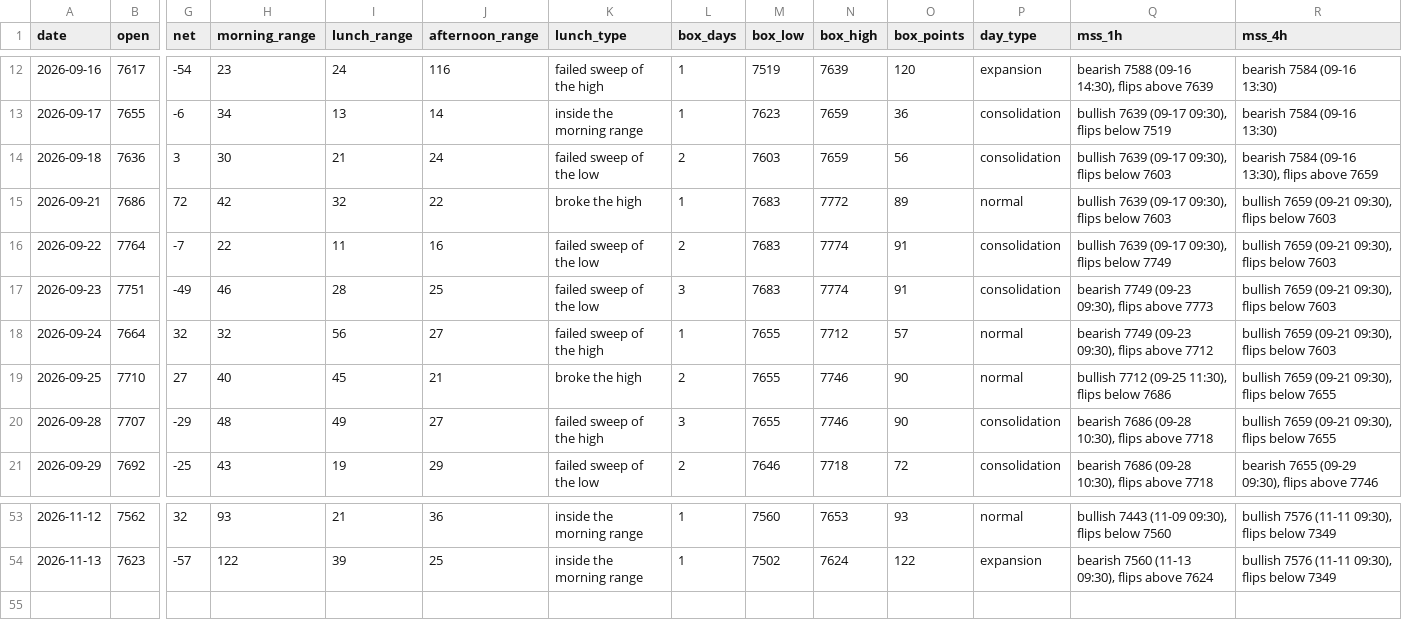
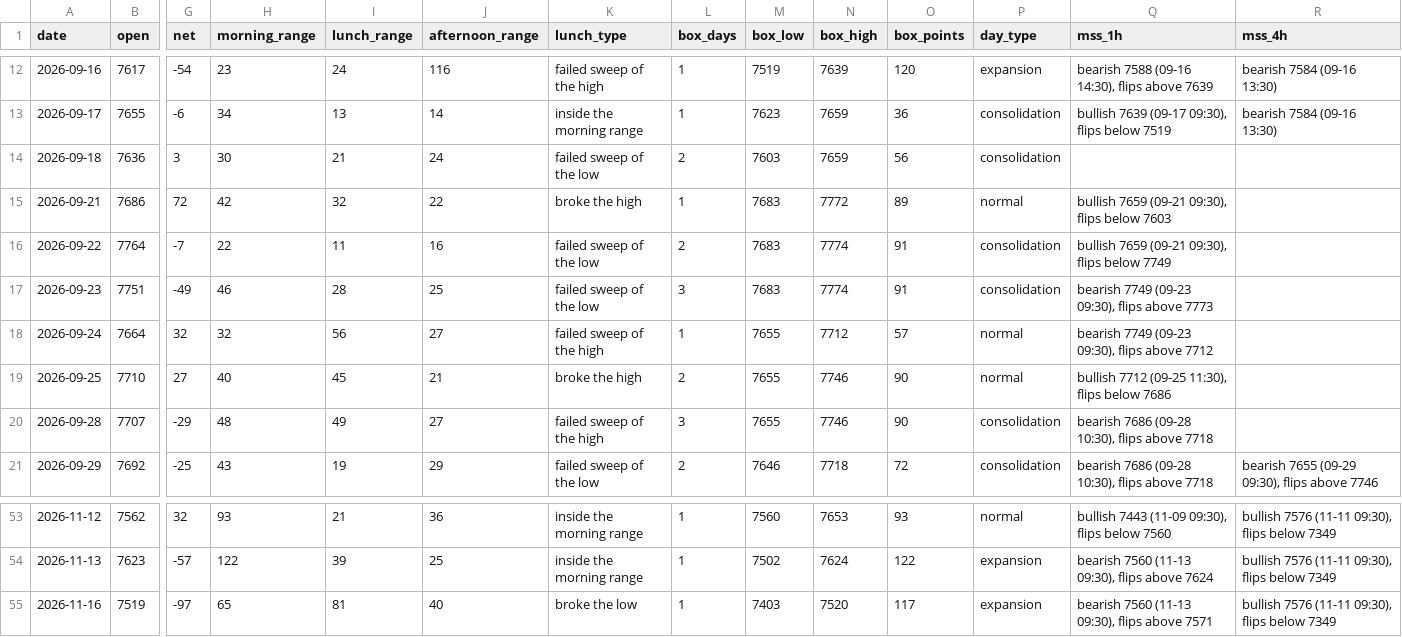
Before and after one commit to thetrinmillenia/belle-backtest, a CSV file: data/day_ranges.csv, drawn as a sheet; only a part is shown, gaps mark what is left out; rows hold the shown columns only; the diff names each change by its address in the sheet, - before the commit and + after, or states it on an @@ line.

Commit message:
Daily ranges

```diff
--- a/data/day_ranges.csv
+++ b/data/day_ranges.csv
-Q14 (mss_1h): bullish 7639 (09-17 09:30), flips below 7603
+Q14 (mss_1h): (empty)
-R14 (mss_4h): bearish 7584 (09-16 13:30), flips above 7659
+R14 (mss_4h): (empty)
-Q15 (mss_1h): bullish 7639 (09-17 09:30), flips below 7603
+Q15 (mss_1h): bullish 7659 (09-21 09:30), flips below 7603
-R15:R18 (mss_4h): bullish 7659 (09-21 09:30), flips below 7603
+R15:R18 (mss_4h): (empty)
-Q16 (mss_1h): bullish 7639 (09-17 09:30), flips below 7749
+Q16 (mss_1h): bullish 7659 (09-21 09:30), flips below 7749
-R19:R20 (mss_4h): bullish 7659 (09-21 09:30), flips below 7655
+R19:R20 (mss_4h): (empty)
+row 55: 2026-11-16 | 7519 | -97 | 65 | 81 | 40 | broke the low | 1 | 7403 | 7520 | 117 | expansion | bearish 7560 (11-13 09:30), flips above 7571 | bullish 7576 (11-11 09:30), flips below 7349
```
